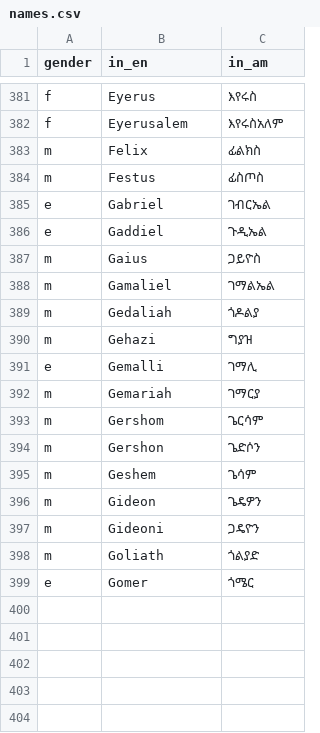
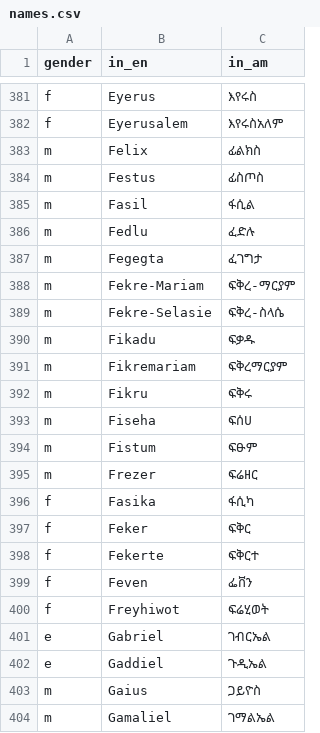
Before and after one commit to Simonbelete/ethiopic-names, a CSV file: names.csv, drawn as a sheet; only a part is shown, gaps mark what is left out; the shorter side is filled out with more unchanged rows; the diff covers the shown part only.

```diff
--- a/names.csv
+++ b/names.csv
@@ -384,2 +384,18 @@ m,Felix,ፊልክስ
 m,Festus,ፊስጦስ
+m,Fasil,ፋሲል
+m,Fedlu,ፈድሉ
+m,Fegegta,ፈገግታ
+m,Fekre-Mariam,ፍቅረ-ማርያም
+m,Fekre-Selasie,ፍቅረ-ስላሴ
+m,Fikadu,ፍቃዱ
+m,Fikremariam,ፍቅረማርያም
+m,Fikru,ፍቅሩ
+m,Fiseha,ፍሰሀ
+m,Fistum,ፍፁም
+m,Frezer,ፍሬዘር
+f,Fasika,ፋሲካ
+f,Feker,ፍቅር
+f,Fekerte,ፍቅርተ
+f,Feven,ፌቨን
+f,Freyhiwot,ፍሬሂወት
 e,Gabriel,ገብርኤል
```
Also changed, not shown: 20 added rows elsewhere in this file.
